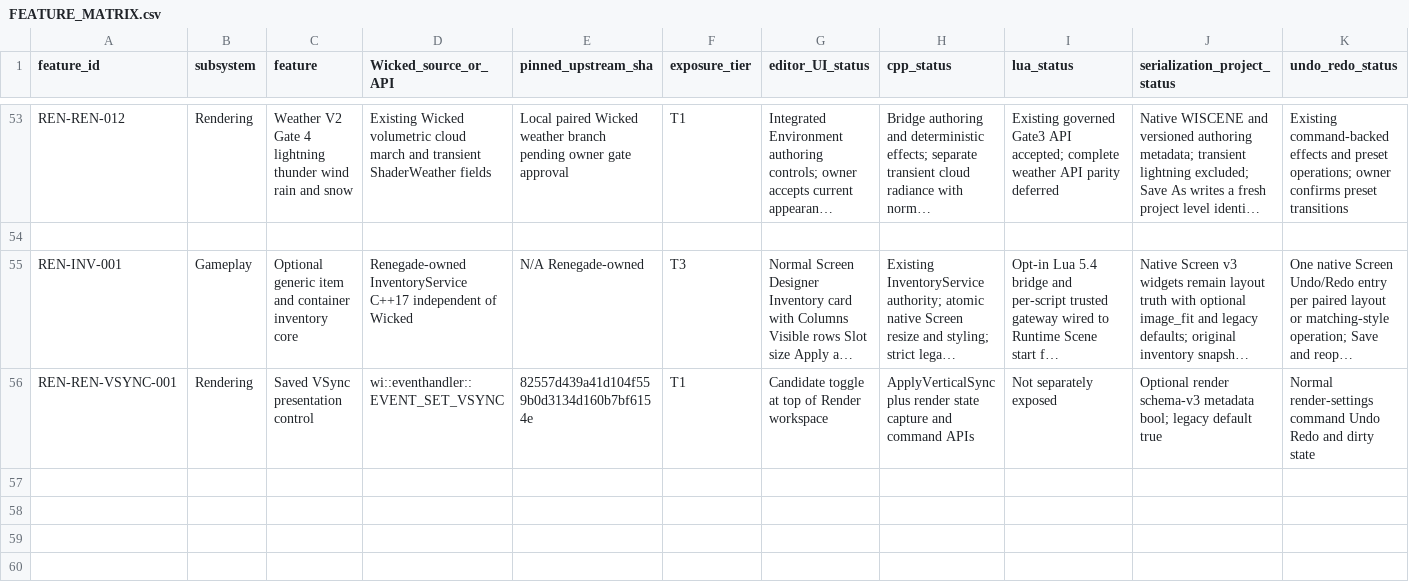
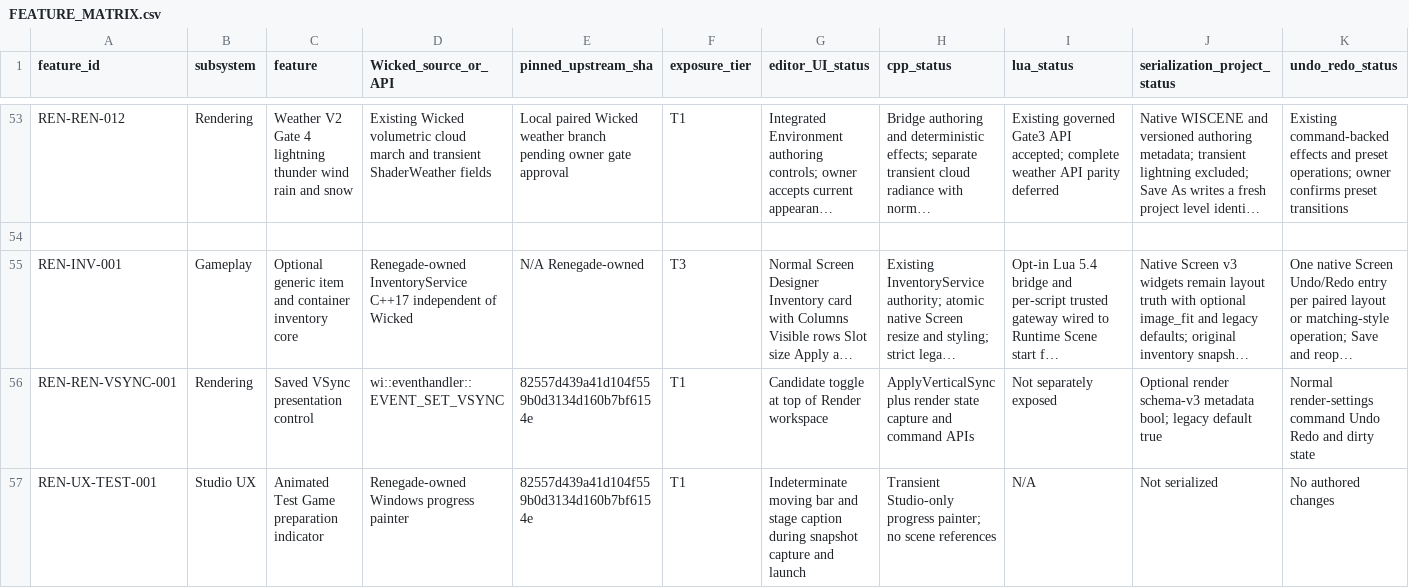
Before and after one commit to mav3r1ckmediastudio-glitch/renegade-engine, a CSV file: docs/FEATURE_MATRIX.csv, drawn as a sheet; only a part is shown, gaps mark what is left out; long unchanged cells end in …; rows hold the shown columns only; the diff names each change by its address in the sheet, - before the commit and + after, or states it on an @@ line.

Commit message:
Keep Test Game preparation responsive and repair lighting input

```diff
--- a/docs/FEATURE_MATRIX.csv
+++ b/docs/FEATURE_MATRIX.csv
+row 57: REN-UX-TEST-001 | Studio UX | Animated Test Game preparation indicator | Renegade-owned Windows progress painter | 82557d439a41d104f559b0d3134d160b7bf6154e | T1 | Indeterminate moving bar and stage caption during snapshot capture and launch | Transient Studio-only progress painter; no scene references | N/A | Not serialized | No authored changes
```
Also changed, not shown: 13 other files.
